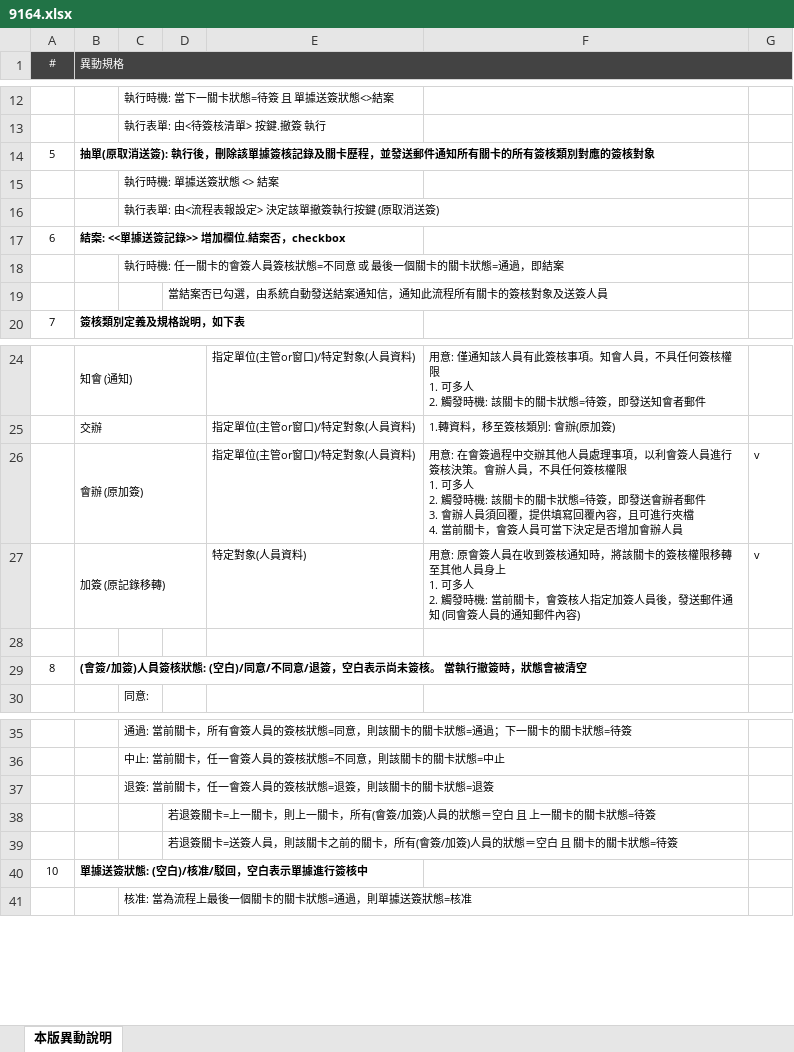
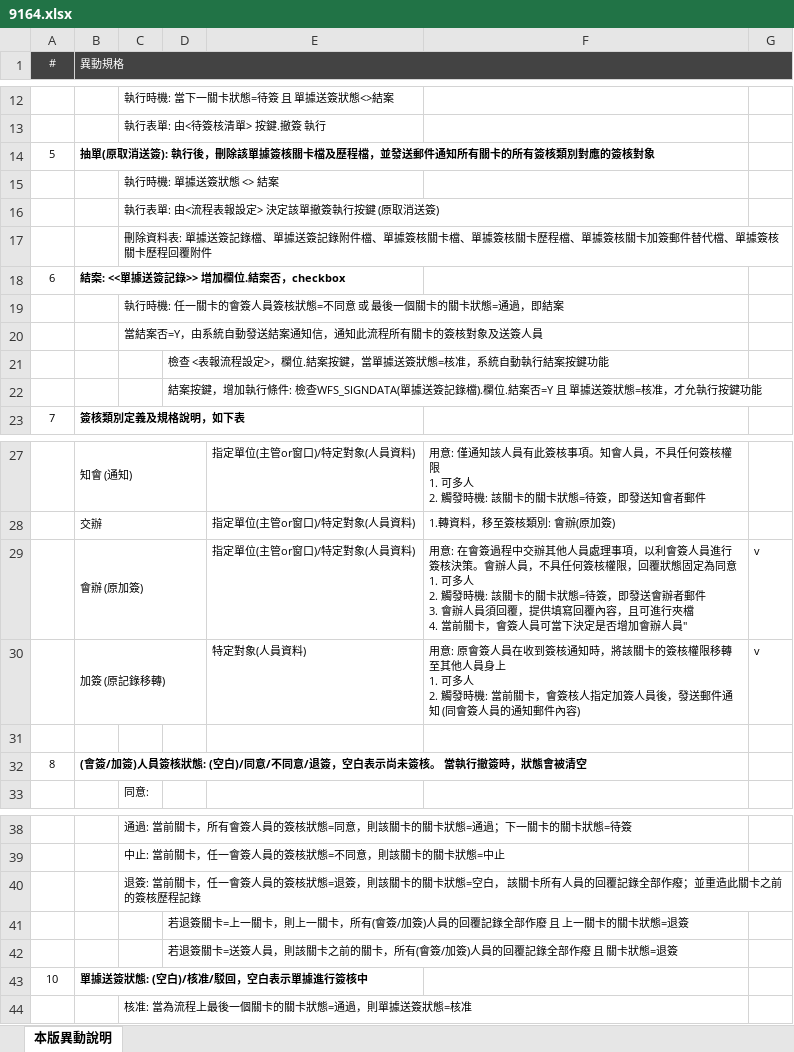
Before and after one commit to ArcareRD/sadocs, an Excel workbook: 8.10.2/UPDATE/ITEM_15/RTE/attachment/9164.xlsx, sheet 本版異動說明, drawn as a sheet; only a part is shown, gaps mark what is left out; values as stored, in another font and other column widths than the file's, no borders; addresses are those after the commit; ↵ is a line break in a cell; the diff names each change by its address in the sheet, - before the commit and + after, or states it on an @@ line.

```diff
--- a/8.10.2/UPDATE/ITEM_15/RTE/attachment/9164.xlsx (sheet 本版異動說明)
+++ b/8.10.2/UPDATE/ITEM_15/RTE/attachment/9164.xlsx (sheet 本版異動說明)
-B14 (異動規格): …單據簽核記錄及關卡歷程，並發送…
+B14 (異動規格): …單據簽核關卡檔及歷程檔，並發送…
+row 17:  |  | 刪除資料表: 單據送簽記錄檔、單據送簽記錄附件檔、單據簽核關卡檔、單據簽核關卡歷程檔、單據簽核關卡加簽郵件替代檔、單據簽核關卡歷程回覆附件
+row 20:  |  | 當結案否=Y，由系統自動發送結案通知信，通知此流程所有關卡的簽核對象及送簽人員
-D21: 當結案否已勾選，由系統自動發送結案通知信，通知此流程所有關卡的簽核對象及送簽人員
+D21: 檢查 <表報流程設定>，欄位.結案按鍵，當單據送簽狀態=核准，系統自動執行結案按鍵功能
+row 22:  |  |  | 結案按鍵，增加執行條件: 檢查WFS_SIGNDATA(單據送簽記錄檔).欄位.結案否=Y 且 單據送簽狀態=核准，才允執行按鍵功能
-F29: …簽核權限 ↵ 1. 可多人 ↵ 2. 觸發時機: 該關卡的關卡狀態=待簽，即發送會辦者郵件 ↵ 3. 會辦人員須回覆，提供填寫回覆內容，且可進行夾檔 ↵ 4. 當前關卡，會簽人員可當下決定是否增加會辦人員
+F29: …簽核權限，回覆狀態固定為同意 ↵ 1. 可多人 ↵ 2. 觸發時機: 該關卡的關卡狀態=待簽，即發送會辦者郵件 ↵ 3. 會辦人員須回覆，提供填寫回覆內容，且可進行夾檔 ↵ 4. 當前關卡，會簽人員可當下決定是否增加會辦人員"
-C40: …卡狀態=退簽
+C40: …卡狀態=空白， 該關卡所有人員的回覆記錄全部作癈；並重造此關卡之前的簽核歷程記錄
-D41: …)人員的狀態＝空白 且 上一關卡的關卡狀態=待簽
+D41: …)人員的回覆記錄全部作廢 且 上一關卡的關卡狀態=退簽
-D42: …)人員的狀態＝空白 且 關卡的關卡狀態=待簽
+D42: …)人員的回覆記錄全部作癈 且 關卡狀態=退簽
```
Also changed, not shown: 3 other files.
